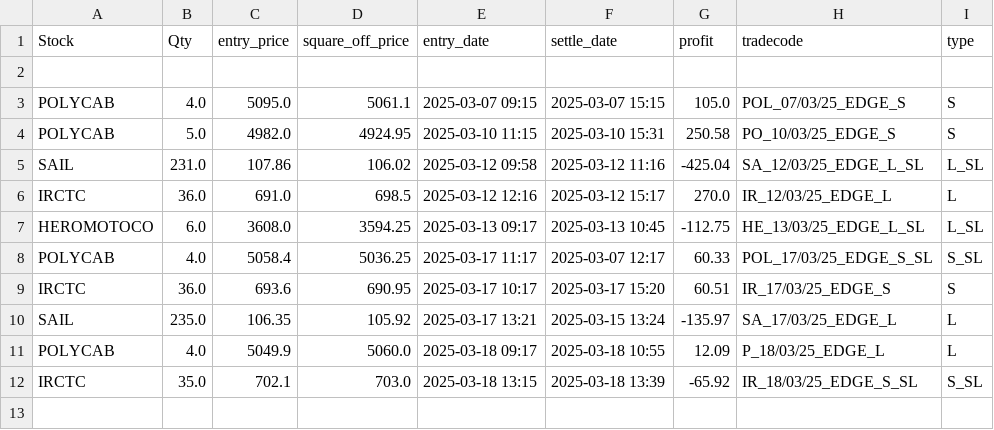
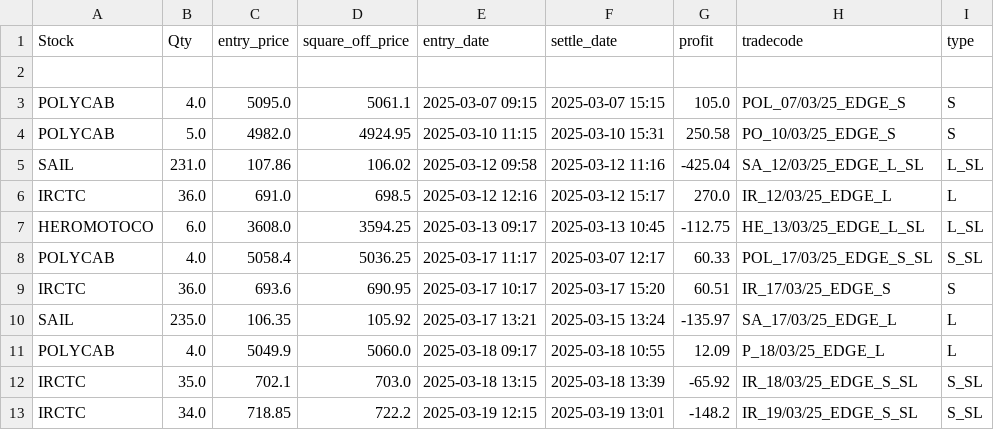
Before and after one commit to ANANTKACHOLIA/portfolio_data, a CSV file: logs_edge_pattern_0325.csv, drawn as a sheet.

Commit message:
Replace CSV file

```diff
--- a/logs_edge_pattern_0325.csv
+++ b/logs_edge_pattern_0325.csv
@@ -12 +12,2 @@ SAIL,235.0,106.35,105.92,2025-03-17 13:21,2025-03-15 13:24,-135.97, SA_17/03/25_
  IRCTC,35.0,702.1,703.0,2025-03-18 13:15,2025-03-18 13:39,-65.92, IR_18/03/25_EDGE_S_SL,S_SL
+ IRCTC,34.0,718.85,722.2,2025-03-19 12:15,2025-03-19 13:01,-148.2, IR_19/03/25_EDGE_S_SL,S_SL
```
